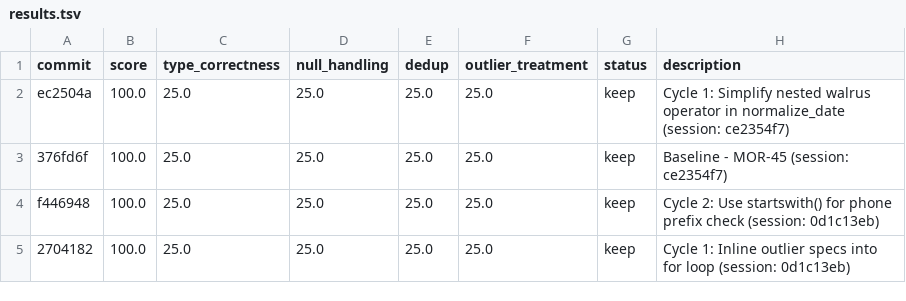
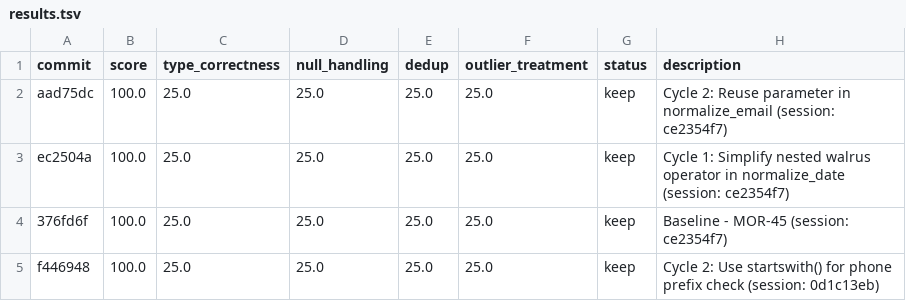
Before and after one commit to bmaguiraz/autoresearcher, a TSV file: experiments/03-data-cleaning/results.tsv, drawn as a sheet; only a part is shown; the shorter side is filled out with more unchanged rows; the diff names each change by its address in the sheet, - before the commit and + after, or states it on an @@ line.

```diff
--- a/experiments/03-data-cleaning/results.tsv
+++ b/experiments/03-data-cleaning/results.tsv
+row 2: aad75dc | 100.0 | 25.0 | 25.0 | 25.0 | 25.0 | keep | Cycle 2: Reuse parameter in normalize_email (session: ce2354f7)
```
